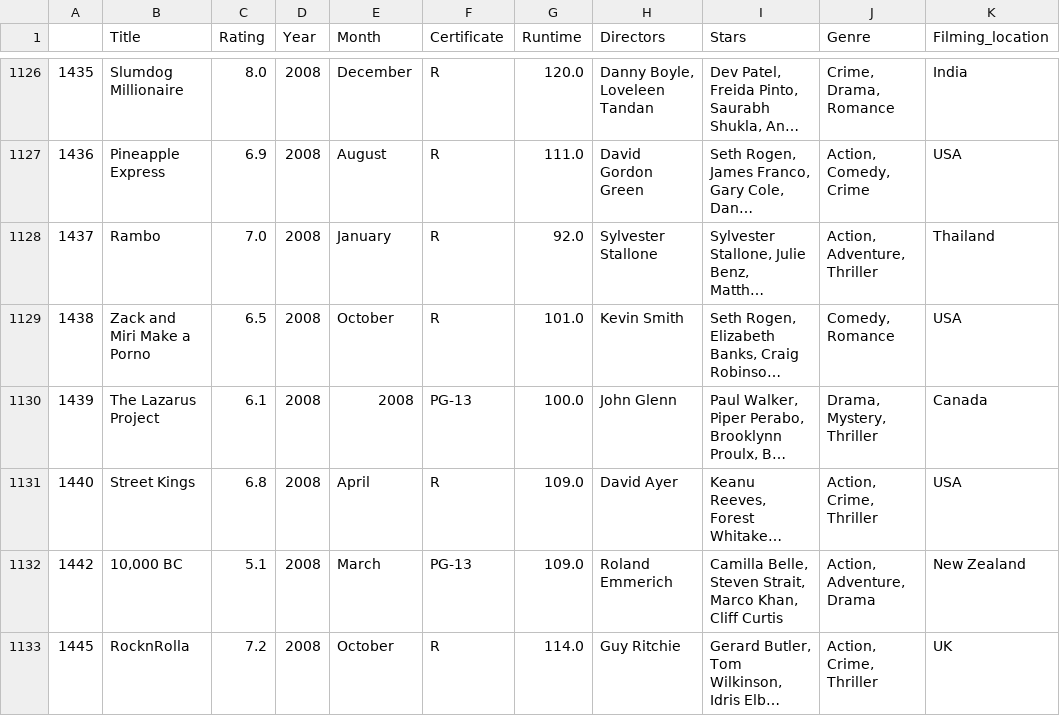
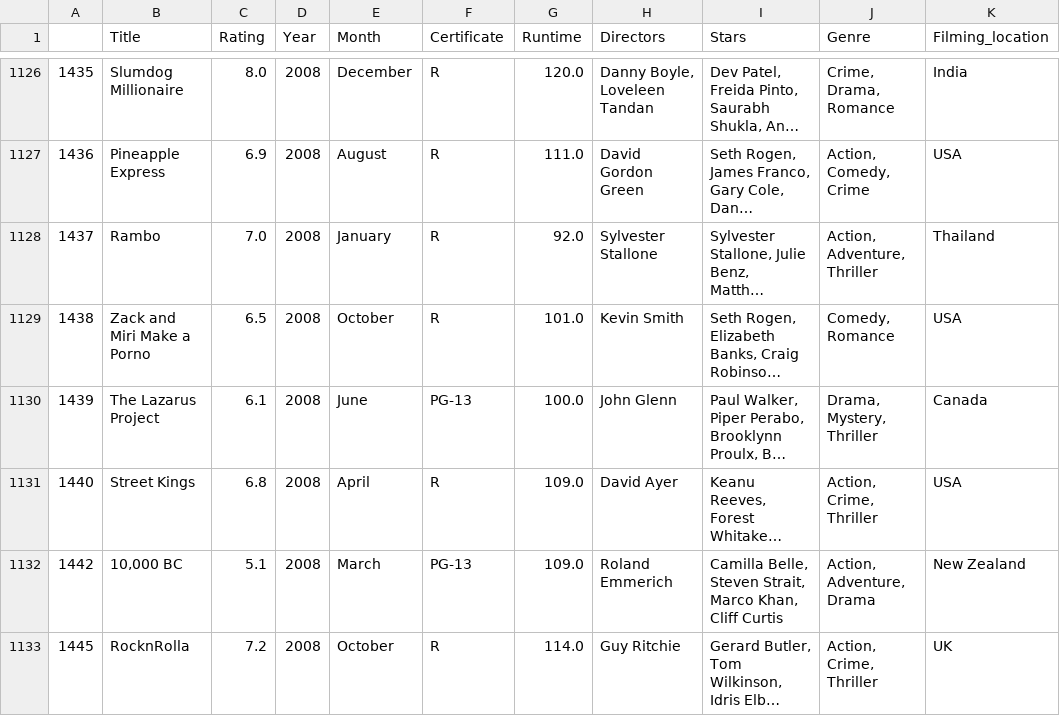
Before and after one commit to 20120273/Movie-Visualize, a CSV file: clean_movie.csv, drawn as a sheet; only a part is shown, gaps mark what is left out; long unchanged cells end in …; the diff names each change by its address in the sheet, - before the commit and + after, or states it on an @@ line.

```diff
--- a/clean_movie.csv
+++ b/clean_movie.csv
-E1130 (Month): 2008
+E1130 (Month): June
```
Also changed, not shown: 1 other file.
